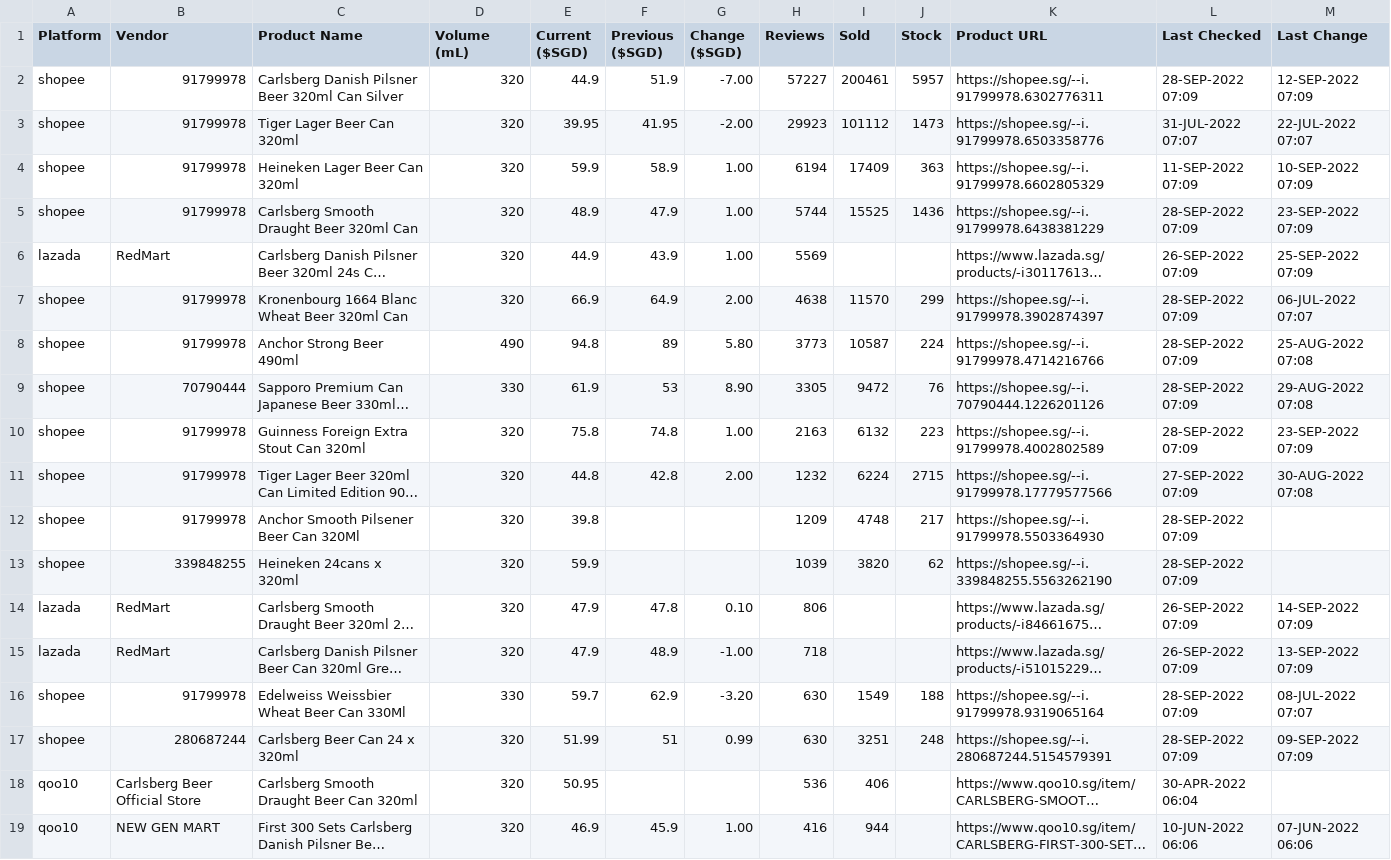
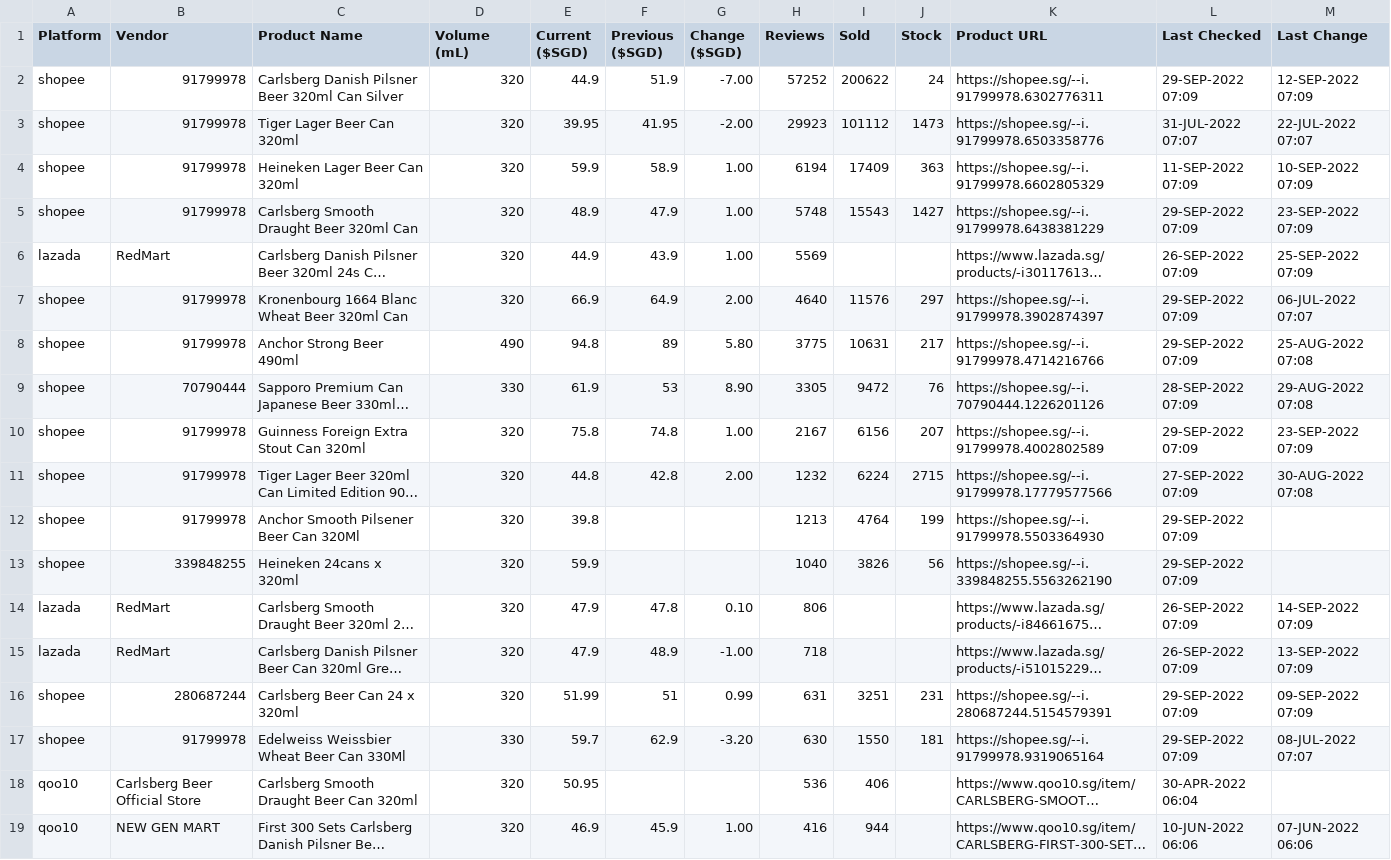
Before and after one commit to ngshiheng/fareview, a CSV file: data/carlsberg.csv, drawn as a sheet; only a part is shown; long unchanged cells end in …; removed rows and columns are numbered as before the commit, all else as after; the diff covers the shown part only; the diff names each change by its address in the sheet, - before the commit and + after, or states it on an @@ line.

```diff
--- a/data/carlsberg.csv
+++ b/data/carlsberg.csv
-H2 (Reviews): 57227
+H2 (Reviews): 57252
-I2 (Sold): 200461
+I2 (Sold): 200622
-J2 (Stock): 5957
+J2 (Stock): 24
-L2 (Last Checked): 28-SEP-2022 07:09
+L2 (Last Checked): 29-SEP-2022 07:09
-H5 (Reviews): 5744
+H5 (Reviews): 5748
-I5 (Sold): 15525
+I5 (Sold): 15543
-J5 (Stock): 1436
+J5 (Stock): 1427
-L5 (Last Checked): 28-SEP-2022 07:09
+L5 (Last Checked): 29-SEP-2022 07:09
-H7 (Reviews): 4638
+H7 (Reviews): 4640
-I7 (Sold): 11570
+I7 (Sold): 11576
-J7 (Stock): 299
+J7 (Stock): 297
-L7:L8 (Last Checked): 28-SEP-2022 07:09
+L7:L8 (Last Checked): 29-SEP-2022 07:09
-H8 (Reviews): 3773
+H8 (Reviews): 3775
-I8 (Sold): 10587
+I8 (Sold): 10631
-J8 (Stock): 224
+J8 (Stock): 217
-H10 (Reviews): 2163
+H10 (Reviews): 2167
-I10 (Sold): 6132
+I10 (Sold): 6156
-J10 (Stock): 223
+J10 (Stock): 207
-L10 (Last Checked): 28-SEP-2022 07:09
+L10 (Last Checked): 29-SEP-2022 07:09
-H12 (Reviews): 1209
+H12 (Reviews): 1213
-I12 (Sold): 4748
+I12 (Sold): 4764
-J12 (Stock): 217
+J12 (Stock): 199
-L12:L13 (Last Checked): 28-SEP-2022 07:09
+L12:L13 (Last Checked): 29-SEP-2022 07:09
-H13 (Reviews): 1039
+H13 (Reviews): 1040
-I13 (Sold): 3820
+I13 (Sold): 3826
-J13 (Stock): 62
+J13 (Stock): 56
-row 16: shopee | 91799978 | Edelweiss Weissbier Wheat Beer Can 330Ml | 330 | 59.7 | 62.9 | -3.20 | 630 | 1549 | 188 | https://shopee.sg/--i.91799978.9319065164 | 28-SEP-2022 07:09 | 08-JUL-2022 07:07
-H16 (Reviews): 630
+H16 (Reviews): 631
-J16 (Stock): 248
+J16 (Stock): 231
-L16 (Last Checked): 28-SEP-2022 07:09
+L16 (Last Checked): 29-SEP-2022 07:09
+row 17: shopee | 91799978 | Edelweiss Weissbier Wheat Beer Can 330Ml | 330 | 59.7 | 62.9 | -3.20 | 630 | 1550 | 181 | https://shopee.sg/--i.91799978.9319065164 | 29-SEP-2022 07:09 | 08-JUL-2022 07:07
```
Also changed, not shown: 1 added row, 1 removed row and 19 edited cells elsewhere in this file, data/asahi.csv, data/guinness.csv, 2 other files.
